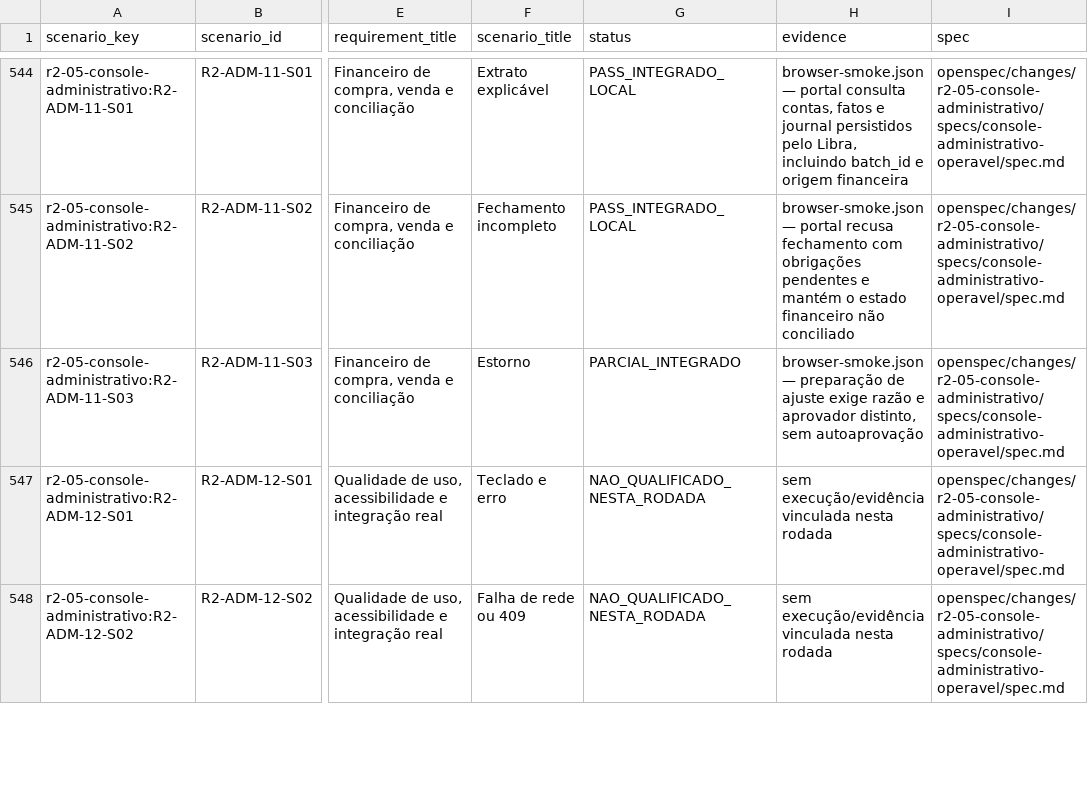
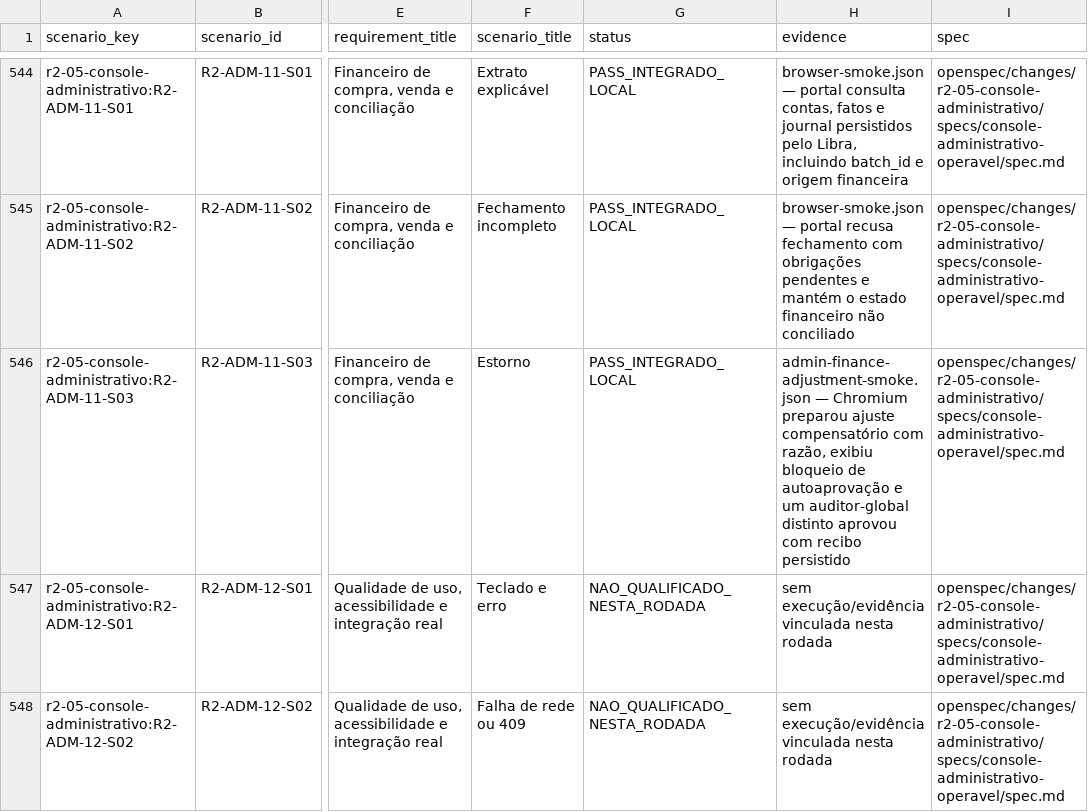
Before and after one commit to leandroclf/ai-hub, a CSV file: docs/reviews/2026-09-09-r4/implementation/RESULT-MATRIX-732-CENARIOS.csv, drawn as a sheet; only a part is shown, gaps mark what is left out; the diff names each change by its address in the sheet, - before the commit and + after, or states it on an @@ line.

Commit message:
test(portal): qualifica ajuste financeiro com aprovador distinto
Contexto: completa a prova R2-ADM-11-S03 com preparação, bloqueio de autoaprovação e aprovação compensatória em Chromium autenticado.\n\nImpacto: atualiza o fixture global de auditoria, a matriz de 732 cenários e os índices de evidência, encerrando a tarefa 3.11 sem promover cenários não executados.

```diff
--- a/docs/reviews/2026-09-09-r4/implementation/RESULT-MATRIX-732-CENARIOS.csv
+++ b/docs/reviews/2026-09-09-r4/implementation/RESULT-MATRIX-732-CENARIOS.csv
-G546 (status): PARCIAL_INTEGRADO
+G546 (status): PASS_INTEGRADO_LOCAL
-H546 (evidence): browser-smoke.json — preparação de ajuste exige razão e aprovador distinto, sem autoaprovação
+H546 (evidence): admin-finance-adjustment-smoke.json — Chromium preparou ajuste compensatório com razão, exibiu bloqueio de autoaprovação e um auditor-global distinto aprovou com recibo persistido
```
Also changed, not shown: docs/reviews/2026-09-09-r4/implementation/SCENARIO_RESULTS.csv, 7 other files.
